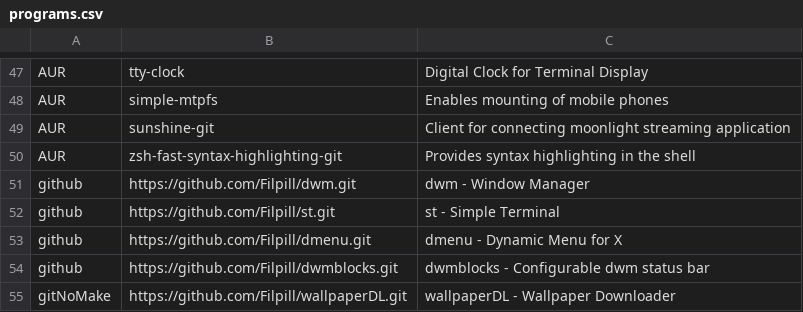
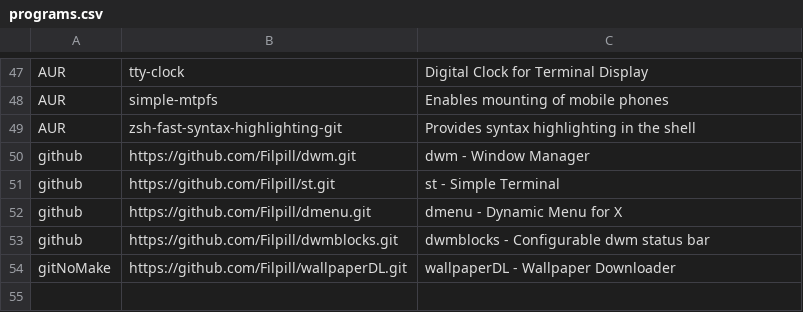
Before and after one commit to Filpill/archrice, a CSV file: programs.csv, drawn as a sheet; only a part is shown, gaps mark what is left out.

Commit message:
remove sunshine

```diff
--- a/programs.csv
+++ b/programs.csv
@@ -48,3 +48,2 @@ AUR;        tty-clock;                                   "Digital Clock for Term
 AUR;        simple-mtpfs;                                "Enables mounting of mobile phones"
-AUR;        sunshine-git;                                "Client for connecting moonlight streaming application"
 AUR;        zsh-fast-syntax-highlighting-git;            "Provides syntax highlighting in the shell"
```
